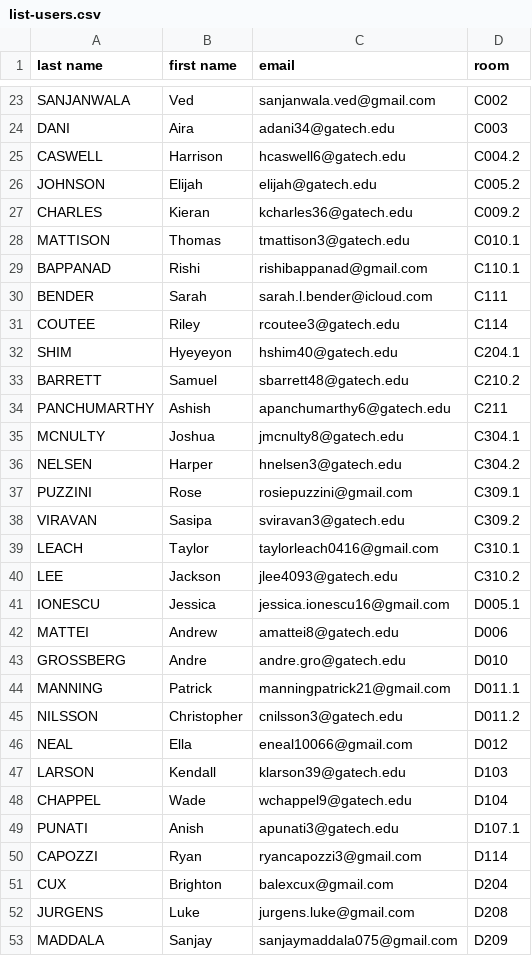
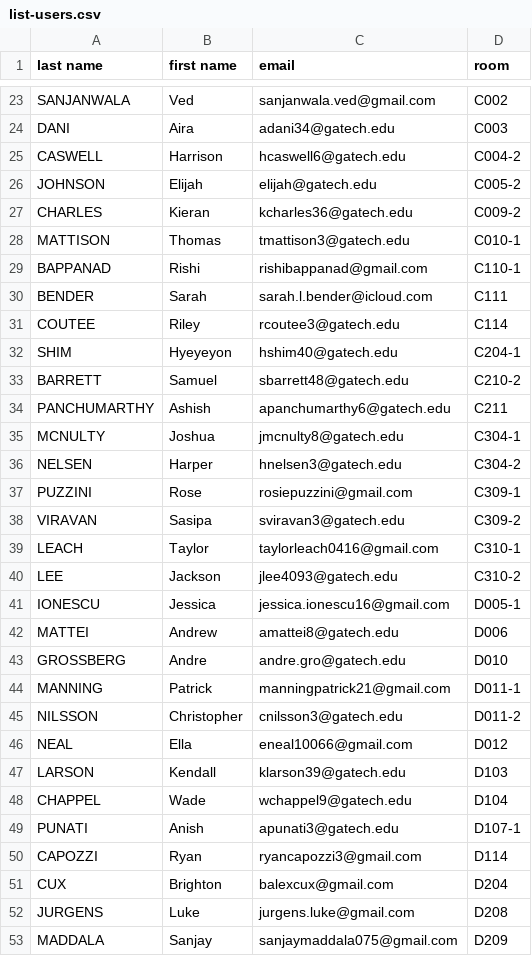
Before and after one commit to produit-scalaire/re2o_import_script, a CSV file: list-users.csv, drawn as a sheet; only a part is shown, gaps mark what is left out; the diff covers the shown part only.

Commit message:
Add files via upload

```diff
--- a/list-users.csv
+++ b/list-users.csv
@@ -24,23 +24,23 @@ SANJANWALA,Ved,sanjanwala.ved@gmail.com,C002
 DANI,Aira,adani34@gatech.edu,C003
-CASWELL,Harrison,hcaswell6@gatech.edu,C004.2
-JOHNSON,Elijah,elijah@gatech.edu,C005.2
-CHARLES,Kieran,kcharles36@gatech.edu,C009.2
-MATTISON,Thomas,tmattison3@gatech.edu,C010.1
-BAPPANAD,Rishi,rishibappanad@gmail.com,C110.1
+CASWELL,Harrison,hcaswell6@gatech.edu,C004-2
+JOHNSON,Elijah,elijah@gatech.edu,C005-2
+CHARLES,Kieran,kcharles36@gatech.edu,C009-2
+MATTISON,Thomas,tmattison3@gatech.edu,C010-1
+BAPPANAD,Rishi,rishibappanad@gmail.com,C110-1
 BENDER,Sarah,sarah.l.bender@icloud.com,C111
 COUTEE,Riley,rcoutee3@gatech.edu,C114
-SHIM,Hyeyeyon,hshim40@gatech.edu,C204.1
-BARRETT,Samuel,sbarrett48@gatech.edu,C210.2
+SHIM,Hyeyeyon,hshim40@gatech.edu,C204-1
+BARRETT,Samuel,sbarrett48@gatech.edu,C210-2
 PANCHUMARTHY,Ashish,apanchumarthy6@gatech.edu,C211
-MCNULTY,Joshua,jmcnulty8@gatech.edu,C304.1
-NELSEN,Harper,hnelsen3@gatech.edu,C304.2
-PUZZINI,Rose,rosiepuzzini@gmail.com,C309.1
-VIRAVAN,Sasipa,sviravan3@gatech.edu,C309.2
-LEACH,Taylor,taylorleach0416@gmail.com,C310.1
-LEE,Jackson,jlee4093@gatech.edu,C310.2
-IONESCU,Jessica,jessica.ionescu16@gmail.com,D005.1
+MCNULTY,Joshua,jmcnulty8@gatech.edu,C304-1
+NELSEN,Harper,hnelsen3@gatech.edu,C304-2
+PUZZINI,Rose,rosiepuzzini@gmail.com,C309-1
+VIRAVAN,Sasipa,sviravan3@gatech.edu,C309-2
+LEACH,Taylor,taylorleach0416@gmail.com,C310-1
+LEE,Jackson,jlee4093@gatech.edu,C310-2
+IONESCU,Jessica,jessica.ionescu16@gmail.com,D005-1
 MATTEI,Andrew,amattei8@gatech.edu,D006
 GROSSBERG,Andre,andre.gro@gatech.edu,D010
-MANNING,Patrick,manningpatrick21@gmail.com,D011.1
-NILSSON,Christopher,cnilsson3@gatech.edu,D011.2
+MANNING,Patrick,manningpatrick21@gmail.com,D011-1
+NILSSON,Christopher,cnilsson3@gatech.edu,D011-2
 NEAL,Ella,eneal10066@gmail.com,D012
@@ -48,3 +48,3 @@ LARSON,Kendall,klarson39@gatech.edu,D103
 CHAPPEL,Wade,wchappel9@gatech.edu,D104
-PUNATI,Anish,apunati3@gatech.edu,D107.1
+PUNATI,Anish,apunati3@gatech.edu,D107-1
 CAPOZZI,Ryan,ryancapozzi3@gmail.com,D114
```
Also changed, not shown: 30 edited cells elsewhere in this file.
